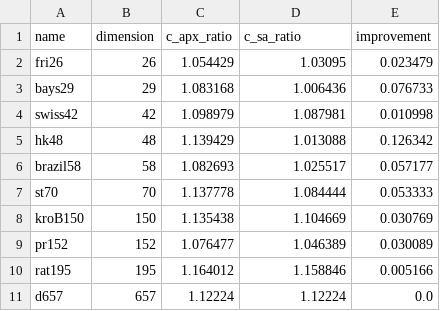
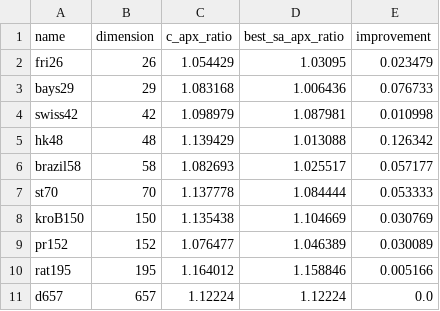
Before and after one commit to SumontaNandy/TSP, a CSV file: c_sa_sample.csv, drawn as a sheet.

```diff
--- a/c_sa_sample.csv
+++ b/c_sa_sample.csv
@@ -1,2 +1,2 @@
-name,dimension,c_apx_ratio,c_sa_ratio,improvement
+name,dimension,c_apx_ratio,best_sa_apx_ratio,improvement
 fri26,26,1.054429,1.03095,0.023479
```
Also changed, not shown: christofides_random_sa_samples.csv, christofides_random_samples.csv, 1 other file.
